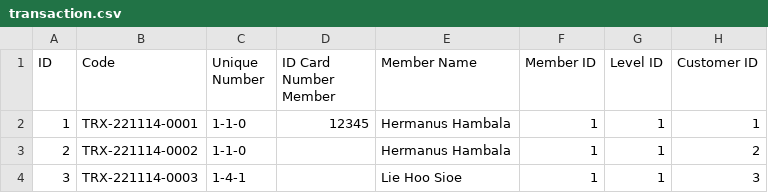
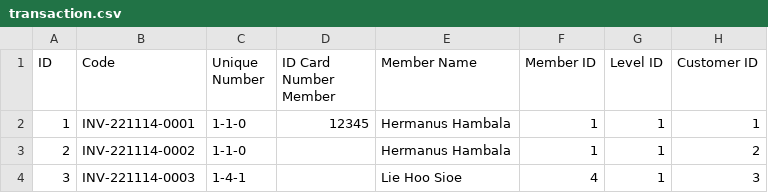
Before and after one commit to fauzanajipray/waters-mlm, a CSV file: storage/app/sample/transaction.csv, drawn as a sheet; only a part is shown; the diff names each change by its address in the sheet, - before the commit and + after, or states it on an @@ line.

Commit message:
Add Transaction Display & update size paper

```diff
--- a/storage/app/sample/transaction.csv
+++ b/storage/app/sample/transaction.csv
-B2 (Code): TRX-221114-0001
+B2 (Code): INV-221114-0001
-B3 (Code): TRX-221114-0002
+B3 (Code): INV-221114-0002
-B4 (Code): TRX-221114-0003
+B4 (Code): INV-221114-0003
-F4 (Member ID): 1
+F4 (Member ID): 4
```
Also changed, not shown: 11 other files.
